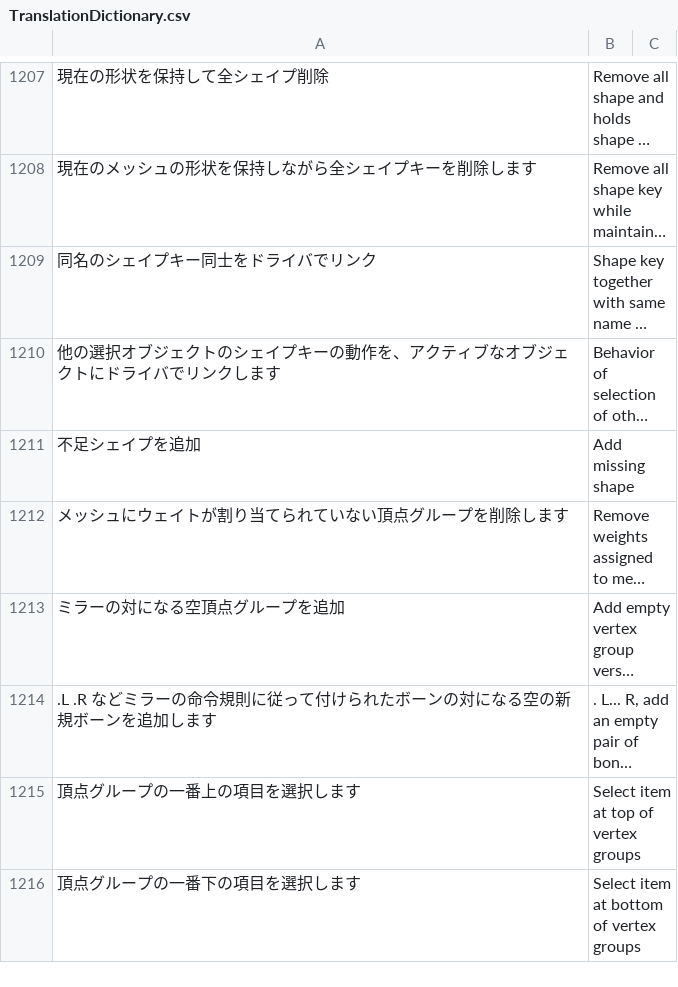
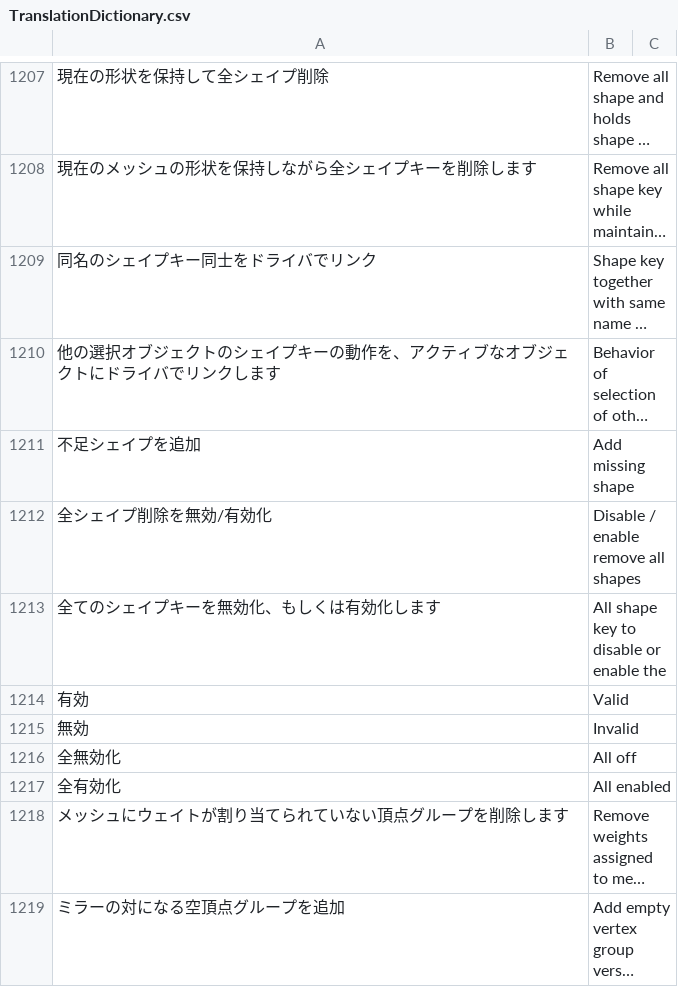
Before and after one commit to PyrokinesisStudio/Blender-Scramble-Addon, a CSV file: Scramble Addon/TranslationDictionary.csv, drawn as a sheet; only a part is shown, gaps mark what is left out; the shorter side is filled out with more unchanged rows; long unchanged cells end in …; the diff names each change by its address in the sheet, - before the commit and + after, or states it on an @@ line.

Commit message:
"全シェイプ削除を無効/有効化"を追加

```diff
--- a/Scramble Addon/TranslationDictionary.csv
+++ b/Scramble Addon/TranslationDictionary.csv
+row 1212: 全シェイプ削除を無効/有効化 | Disable / enable remove all shapes
+row 1213: 全てのシェイプキーを無効化、もしくは有効化します | All shape key to disable or enable the
+row 1214: 有効 | Valid
+row 1215: 無効 | Invalid
+row 1216: 全無効化 | All off
+row 1217: 全有効化 | All enabled
```
Also changed, not shown: 2 other files.
